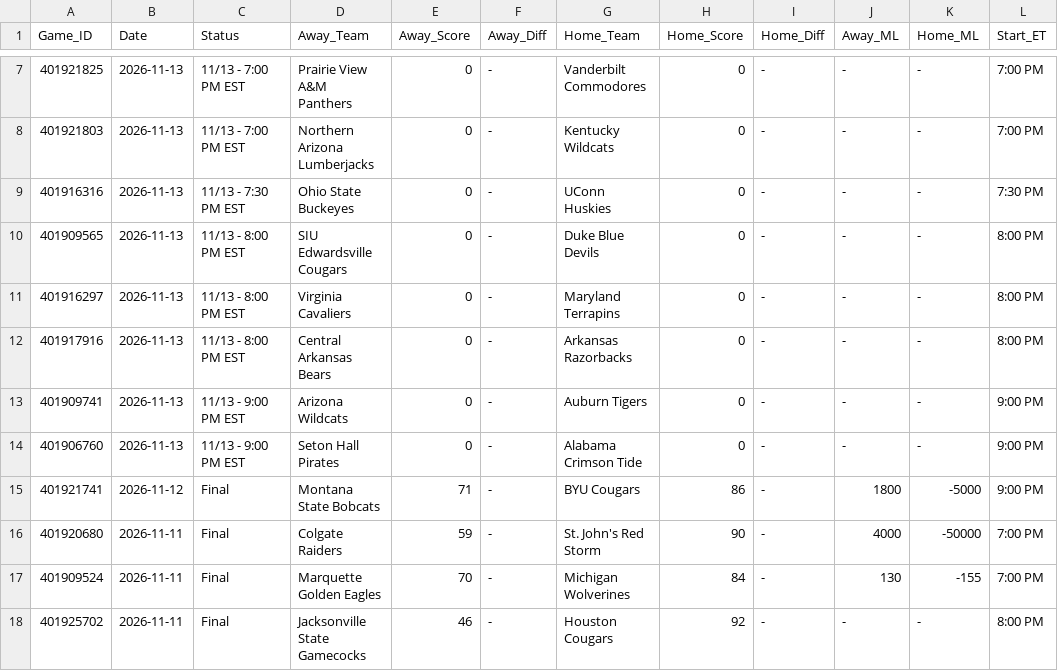
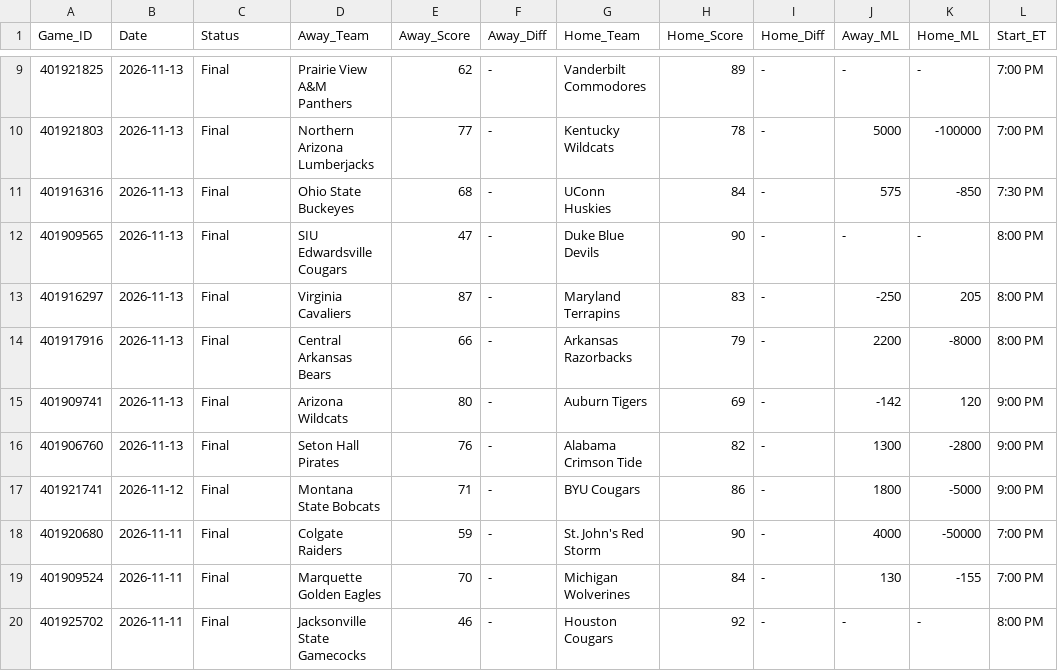
Before and after one commit to danreed001-droid/sport, a CSV file: data/raw/master_ncaab_scores.csv, drawn as a sheet; only a part is shown, gaps mark what is left out; the diff covers the shown part only.

```diff
--- a/data/raw/master_ncaab_scores.csv
+++ b/data/raw/master_ncaab_scores.csv
@@ -7,9 +9,9 @@ Game_ID,Date,Status,Away_Team,Away_Score,Away_Diff,Home_Team,Home_Score,Home_Dif
-401921825,2026-11-13,11/13 - 7:00 PM EST,Prairie View A&M Panthers,0,-,Vanderbilt Commodores,0,-,-,-,7:00 PM
-401921803,2026-11-13,11/13 - 7:00 PM EST,Northern Arizona Lumberjacks,0,-,Kentucky Wildcats,0,-,-,-,7:00 PM
-401916316,2026-11-13,11/13 - 7:30 PM EST,Ohio State Buckeyes,0,-,UConn Huskies,0,-,-,-,7:30 PM
-401909565,2026-11-13,11/13 - 8:00 PM EST,SIU Edwardsville Cougars,0,-,Duke Blue Devils,0,-,-,-,8:00 PM
-401916297,2026-11-13,11/13 - 8:00 PM EST,Virginia Cavaliers,0,-,Maryland Terrapins,0,-,-,-,8:00 PM
-401917916,2026-11-13,11/13 - 8:00 PM EST,Central Arkansas Bears,0,-,Arkansas Razorbacks,0,-,-,-,8:00 PM
-401909741,2026-11-13,11/13 - 9:00 PM EST,Arizona Wildcats,0,-,Auburn Tigers,0,-,-,-,9:00 PM
-401906760,2026-11-13,11/13 - 9:00 PM EST,Seton Hall Pirates,0,-,Alabama Crimson Tide,0,-,-,-,9:00 PM
+401921825,2026-11-13,Final,Prairie View A&M Panthers,62,-,Vanderbilt Commodores,89,-,-,-,7:00 PM
+401921803,2026-11-13,Final,Northern Arizona Lumberjacks,77,-,Kentucky Wildcats,78,-,5000,-100000,7:00 PM
+401916316,2026-11-13,Final,Ohio State Buckeyes,68,-,UConn Huskies,84,-,575,-850,7:30 PM
+401909565,2026-11-13,Final,SIU Edwardsville Cougars,47,-,Duke Blue Devils,90,-,-,-,8:00 PM
+401916297,2026-11-13,Final,Virginia Cavaliers,87,-,Maryland Terrapins,83,-,-250,205,8:00 PM
+401917916,2026-11-13,Final,Central Arkansas Bears,66,-,Arkansas Razorbacks,79,-,2200,-8000,8:00 PM
+401909741,2026-11-13,Final,Arizona Wildcats,80,-,Auburn Tigers,69,-,-142,120,9:00 PM
+401906760,2026-11-13,Final,Seton Hall Pirates,76,-,Alabama Crimson Tide,82,-,1300,-2800,9:00 PM
 401921741,2026-11-12,Final,Montana State Bobcats,71,-,BYU Cougars,86,-,1800,-5000,9:00 PM
```
Also changed, not shown: 2 added rows and 19 edited cells elsewhere in this file, data/raw/master_cfb_scores.csv, data/raw/master_nba_scores.csv, 21 other files.
